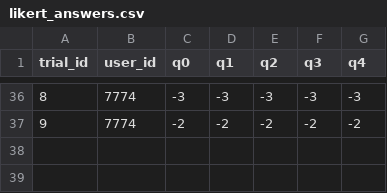
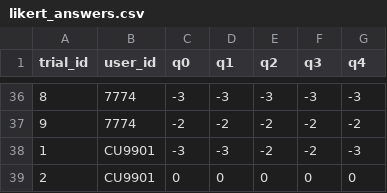
Before and after one commit to StephAO/HAHA, a CSV file: data/eye_tracking_data/likert_answers.csv, drawn as a sheet; only a part is shown, gaps mark what is left out; the diff names each change by its address in the sheet, - before the commit and + after, or states it on an @@ line.

Commit message:
updated user_id to accept string, removed demographics input

```diff
--- a/data/eye_tracking_data/likert_answers.csv
+++ b/data/eye_tracking_data/likert_answers.csv
+row 38: 1 | CU9901 | -3 | -3 | -2 | -2 | -3
+row 39: 2 | CU9901 | 0 | 0 | 0 | 0 | 0
```
Also changed, not shown: 1 other file.
